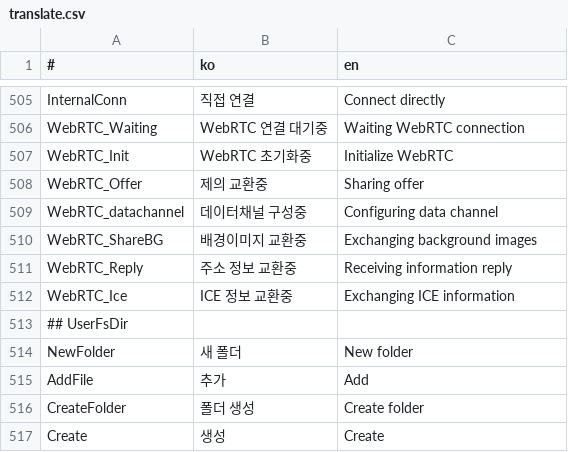
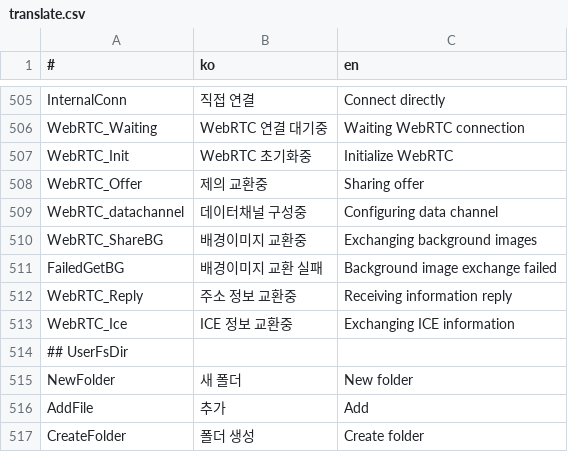
Before and after one commit to is2you2/pjcone, a CSV file: src/assets/data/translate.csv, drawn as a sheet; only a part is shown, gaps mark what is left out; the shorter side is filled out with more unchanged rows.

Commit message:
배경이미지 교환 실패시 오류 보여주기

```diff
--- a/src/assets/data/translate.csv
+++ b/src/assets/data/translate.csv
@@ -510,2 +510,3 @@ WebRTC_datachannel,데이터채널 구성중,Configuring data channel
 WebRTC_ShareBG,배경이미지 교환중,Exchanging background images
+FailedGetBG,배경이미지 교환 실패,Background image exchange failed
 WebRTC_Reply,주소 정보 교환중,Receiving information reply
```
Also changed, not shown: 1 other file.
